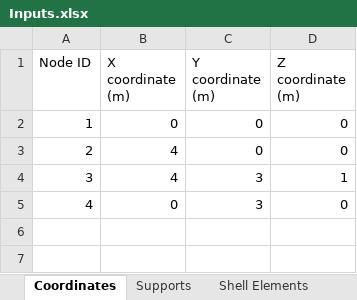
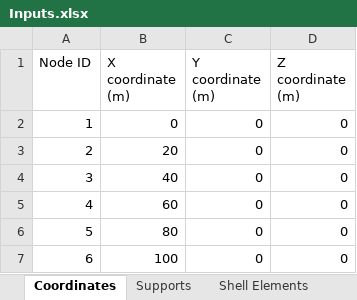
Before and after one commit to salihdenizunal/analysis-engine-3d, an Excel workbook: Input/Inputs.xlsx, sheet Coordinates, drawn as a sheet; values as stored, in another font and other column widths than the file's, no borders; the diff names each change by its address in the sheet, - before the commit and + after, or states it on an @@ line.

```diff
--- a/Input/Inputs.xlsx (sheet Coordinates)
+++ b/Input/Inputs.xlsx (sheet Coordinates)
-B3 (X coordinate (m)): 4
+B3 (X coordinate (m)): 20
-B4 (X coordinate (m)): 4
+B4 (X coordinate (m)): 40
-C4:C5 (Y coordinate (m)): 3
+C4:C5 (Y coordinate (m)): 0
-D4 (Z coordinate (m)): 1
+D4 (Z coordinate (m)): 0
-B5 (X coordinate (m)): 0
+B5 (X coordinate (m)): 60
+row 6: 5 | 80 | 0 | 0
+row 7: 6 | 100 | 0 | 0
```
Also changed, not shown: sheet Supports, sheet Line Elements, sheet Shell Elements, sheet Nodal Load, sheet Sections, sheet Materials, other sheet tabs, 1 other file.
